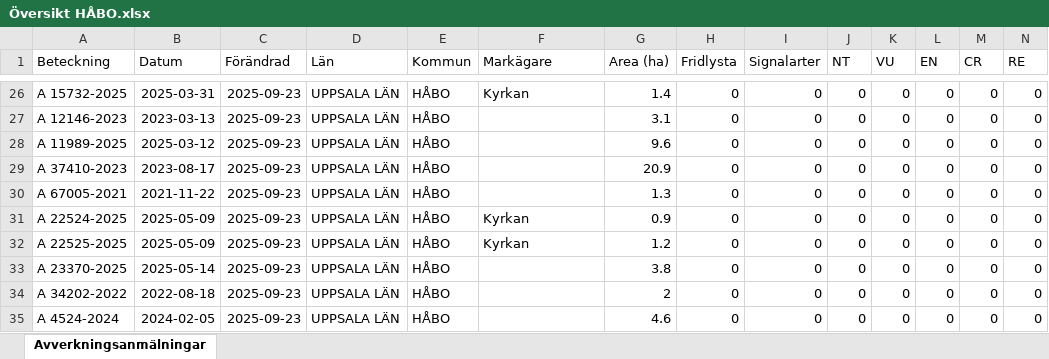
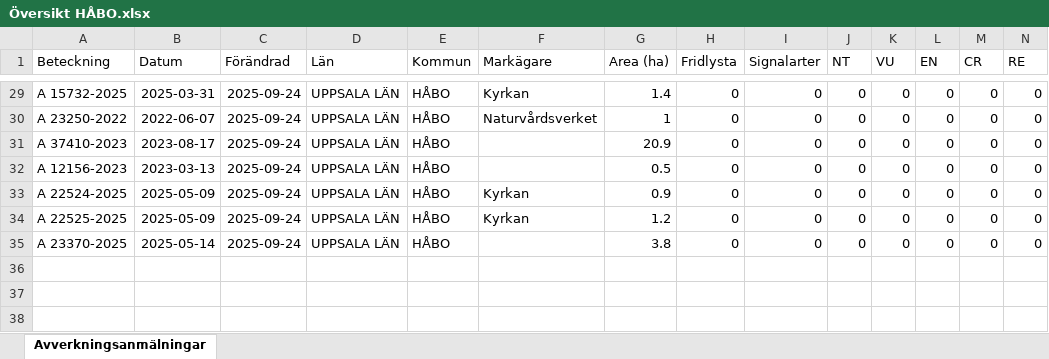
Before and after one commit to klasma/Logging_0305, an Excel workbook: Översikt HÅBO.xlsx, sheet Avverkningsanmälningar, drawn as a sheet; only a part is shown, gaps mark what is left out; values as stored, in another font and other column widths than the file's, no borders; removed rows and columns are numbered as before the commit, all else as after; rows hold the shown columns only; the diff covers the shown part only; the diff names each change by its address in the sheet, - before the commit and + after, or states it on an @@ line.

```diff
--- a/Översikt HÅBO.xlsx (sheet Avverkningsanmälningar)
+++ b/Översikt HÅBO.xlsx (sheet Avverkningsanmälningar)
-C29 (Förändrad): 2025-09-23
+C29 (Förändrad): 2025-09-24
-row 27: A 12146-2023 | 2023-03-13 | 2025-09-23 | UPPSALA LÄN | HÅBO |  | 3.1 | 0 | 0 | 0 | 0 | 0 | 0 | 0
-A30 (Beteckning): A 11989-2025
+A30 (Beteckning): A 23250-2022
-B30 (Datum): 2025-03-12
+B30 (Datum): 2022-06-07
-C30:C35 (Förändrad): 2025-09-23
+C30:C35 (Förändrad): 2025-09-24
-F30 (Markägare): (empty)
+F30 (Markägare): Naturvårdsverket
-G30 (Area (ha)): 9.6
+G30 (Area (ha)): 1
-A32 (Beteckning): A 67005-2021
+A32 (Beteckning): A 12156-2023
-B32 (Datum): 2021-11-22
+B32 (Datum): 2023-03-13
-G32 (Area (ha)): 1.3
+G32 (Area (ha)): 0.5
-row 34: A 34202-2022 | 2022-08-18 | 2025-09-23 | UPPSALA LÄN | HÅBO |  | 2 | 0 | 0 | 0 | 0 | 0 | 0 | 0
-row 35: A 4524-2024 | 2024-02-05 | 2025-09-23 | UPPSALA LÄN | HÅBO |  | 4.6 | 0 | 0 | 0 | 0 | 0 | 0 | 0
```
Also changed, not shown: 6 added rows, 3 removed rows and 30 edited cells elsewhere in this sheet, artfynd/A 16618-2024 artfynd.xlsx, artfynd/A 2474-2021 artfynd.xlsx, 56 other files.
